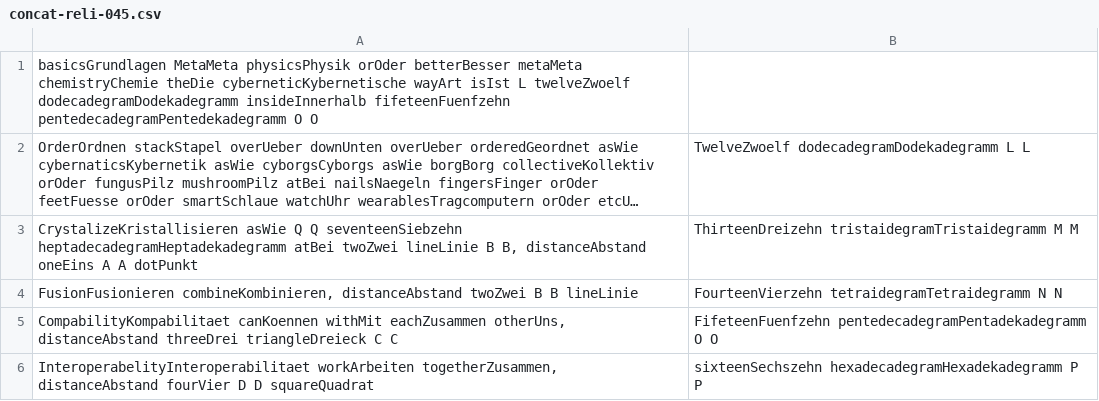
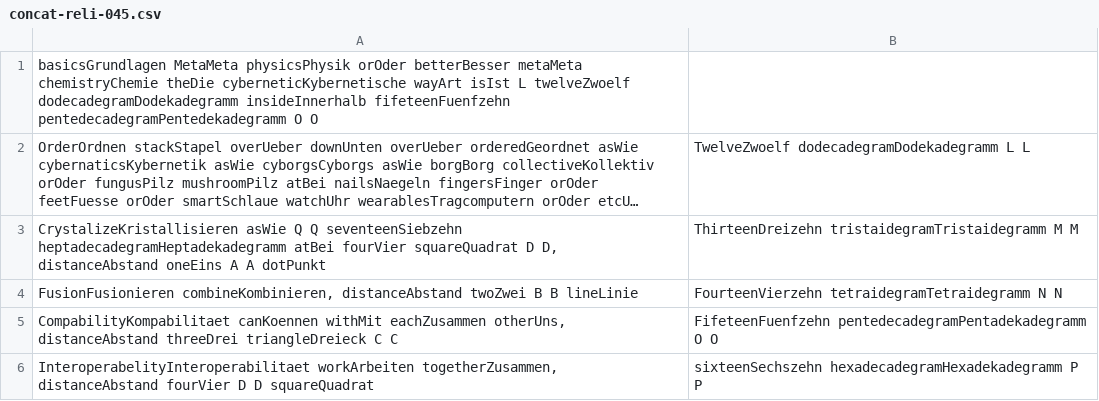
Before and after one commit to githubuser2000/todel-git-dir-fuerUbergangsFiles, a CSV file: concat-reli-045.csv, drawn as a sheet; long unchanged cells end in …; the diff names each change by its address in the sheet, - before the commit and + after, or states it on an @@ line.

Commit message:
12

```diff
--- a/concat-reli-045.csv
+++ b/concat-reli-045.csv
-A3: …heptadecadegramHeptadekadegramm atBei twoZwei lineLinie B B, distanceAbstand oneEins…
+A3: …heptadecadegramHeptadekadegramm atBei fourVier squareQuadrat D D, distanceAbstand oneEins…
```
